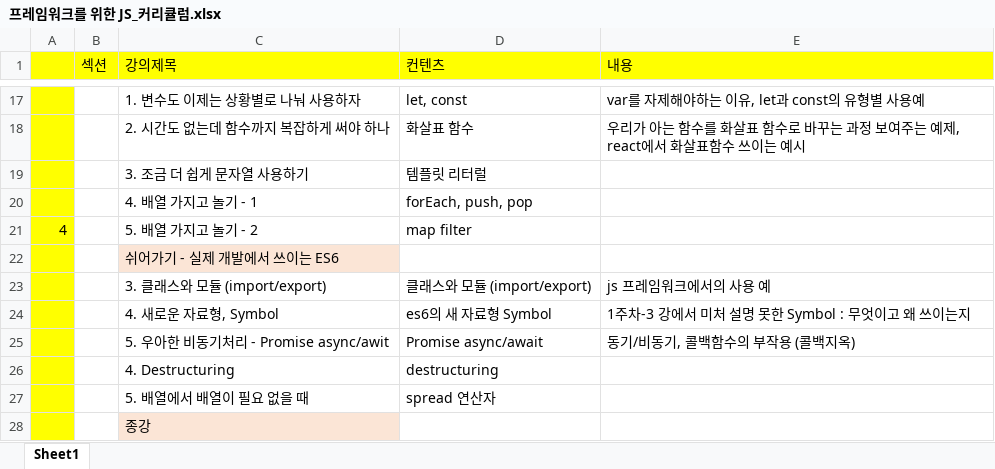
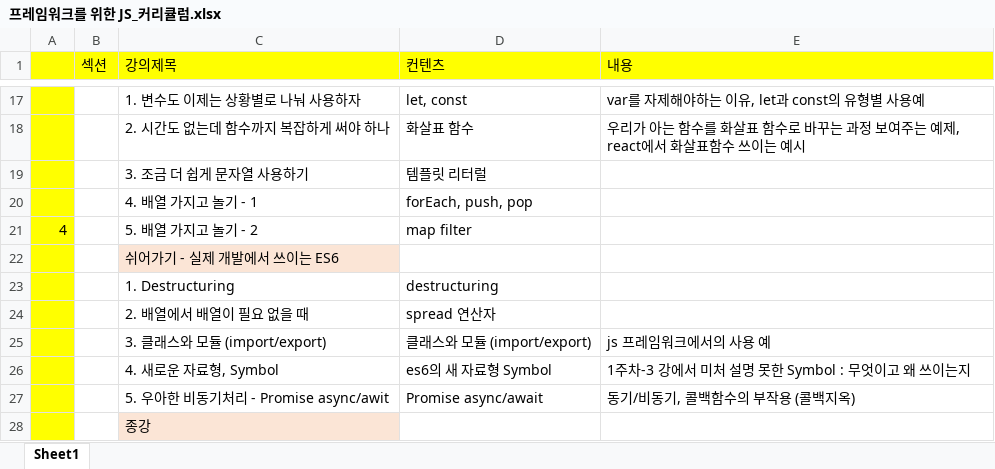
Before and after one commit to kangtegong/develup-javascript, an Excel workbook: 프레임워크를 위한 JS_커리큘럼.xlsx, sheet Sheet1, drawn as a sheet; only a part is shown, gaps mark what is left out; values as stored, in another font and other column widths than the file's, no borders; removed rows and columns are numbered as before the commit, all else as after; the diff names each change by its address in the sheet, - before the commit and + after, or states it on an @@ line.

```diff
--- a/프레임워크를 위한 JS_커리큘럼.xlsx (sheet Sheet1)
+++ b/프레임워크를 위한 JS_커리큘럼.xlsx (sheet Sheet1)
+row 23:  |  | 1. Destructuring | destructuring
+row 24:  |  | 2. 배열에서 배열이 필요 없을 때 | spread 연산자
-row 26:  |  | 4. Destructuring | destructuring
-row 27:  |  | 5. 배열에서 배열이 필요 없을 때 | spread 연산자
```
Also changed, not shown: 2 other files.
